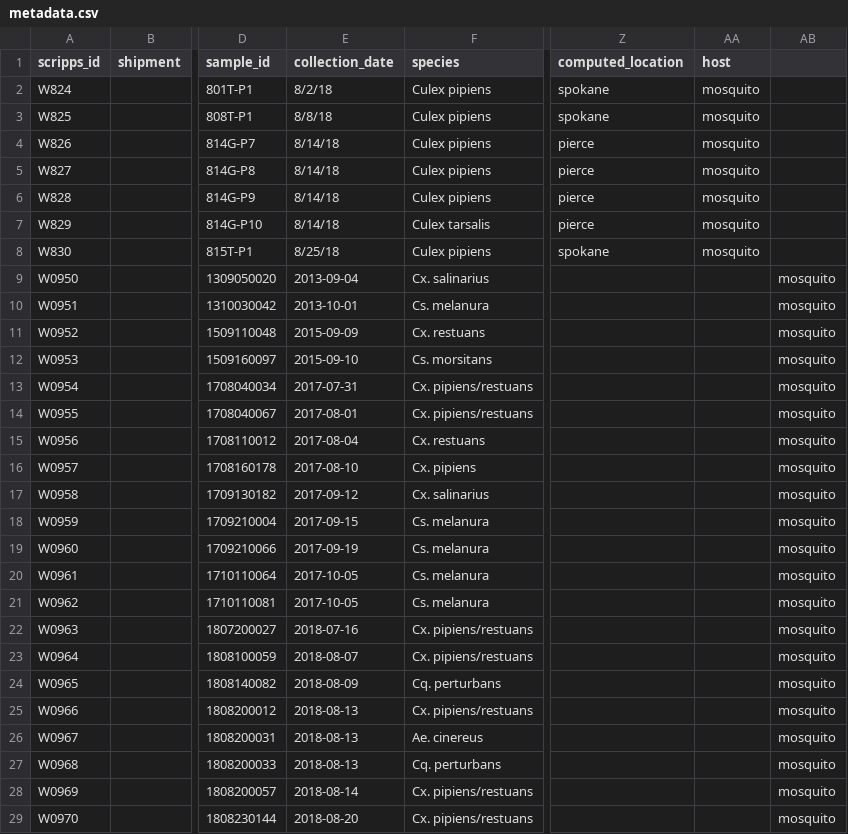
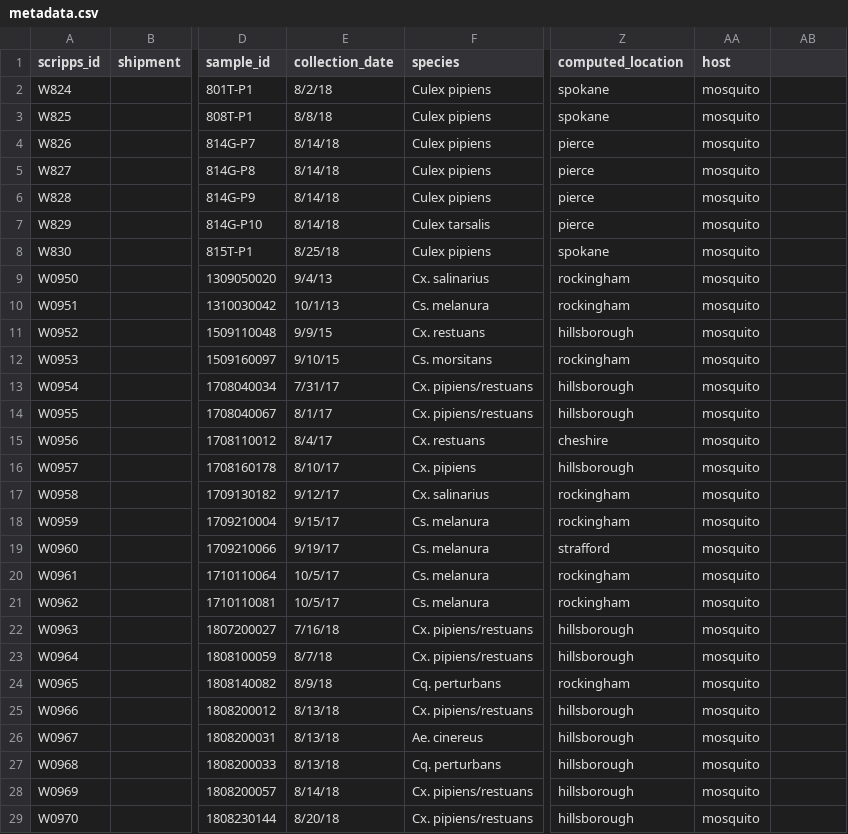
Before and after one commit to andersen-lab/west-nile-genomics-wnv4k, a CSV file: metadata/metadata.csv, drawn as a sheet; only a part is shown, gaps mark what is left out; the diff covers the shown part only; the diff names each change by its address in the sheet, - before the commit and + after, or states it on an @@ line.

Commit message:
Update to metadata

```diff
--- a/metadata/metadata.csv
+++ b/metadata/metadata.csv
-E9 (collection_date): 2013-09-04
+E9 (collection_date): 9/4/13
-Z9:Z10 (computed_location): (empty)
+Z9:Z10 (computed_location): rockingham
-AA9:AA29 (host): (empty)
+AA9:AA29 (host): mosquito
-AB9:AB29: mosquito
+AB9:AB29: (empty)
-E10 (collection_date): 2013-10-01
+E10 (collection_date): 10/1/13
-E11 (collection_date): 2015-09-09
+E11 (collection_date): 9/9/15
-Z11 (computed_location): (empty)
+Z11 (computed_location): hillsborough
-E12 (collection_date): 2015-09-10
+E12 (collection_date): 9/10/15
-Z12 (computed_location): (empty)
+Z12 (computed_location): rockingham
-E13 (collection_date): 2017-07-31
+E13 (collection_date): 7/31/17
-Z13:Z14 (computed_location): (empty)
+Z13:Z14 (computed_location): hillsborough
-E14 (collection_date): 2017-08-01
+E14 (collection_date): 8/1/17
-E15 (collection_date): 2017-08-04
+E15 (collection_date): 8/4/17
-Z15 (computed_location): (empty)
+Z15 (computed_location): cheshire
-E16 (collection_date): 2017-08-10
+E16 (collection_date): 8/10/17
-Z16 (computed_location): (empty)
+Z16 (computed_location): hillsborough
-E17 (collection_date): 2017-09-12
+E17 (collection_date): 9/12/17
-Z17:Z18 (computed_location): (empty)
+Z17:Z18 (computed_location): rockingham
-E18 (collection_date): 2017-09-15
+E18 (collection_date): 9/15/17
-E19 (collection_date): 2017-09-19
+E19 (collection_date): 9/19/17
-Z19 (computed_location): (empty)
+Z19 (computed_location): strafford
-E20:E21 (collection_date): 2017-10-05
+E20:E21 (collection_date): 10/5/17
-Z20:Z21 (computed_location): (empty)
+Z20:Z21 (computed_location): rockingham
-E22 (collection_date): 2018-07-16
+E22 (collection_date): 7/16/18
-Z22:Z23 (computed_location): (empty)
+Z22:Z23 (computed_location): hillsborough
-E23 (collection_date): 2018-08-07
+E23 (collection_date): 8/7/18
-E24 (collection_date): 2018-08-09
+E24 (collection_date): 8/9/18
-Z24 (computed_location): (empty)
+Z24 (computed_location): rockingham
-E25:E27 (collection_date): 2018-08-13
+E25:E27 (collection_date): 8/13/18
-Z25:Z29 (computed_location): (empty)
+Z25:Z29 (computed_location): hillsborough
-E28 (collection_date): 2018-08-14
+E28 (collection_date): 8/14/18
-E29 (collection_date): 2018-08-20
+E29 (collection_date): 8/20/18
```
Also changed, not shown: 80 edited cells elsewhere in this file.
